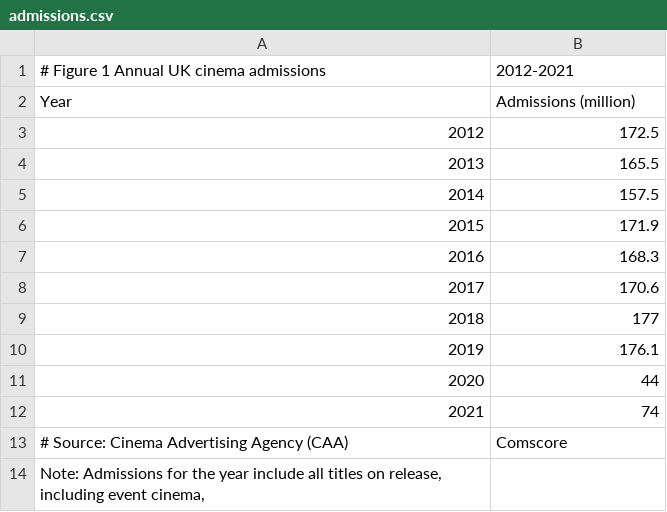
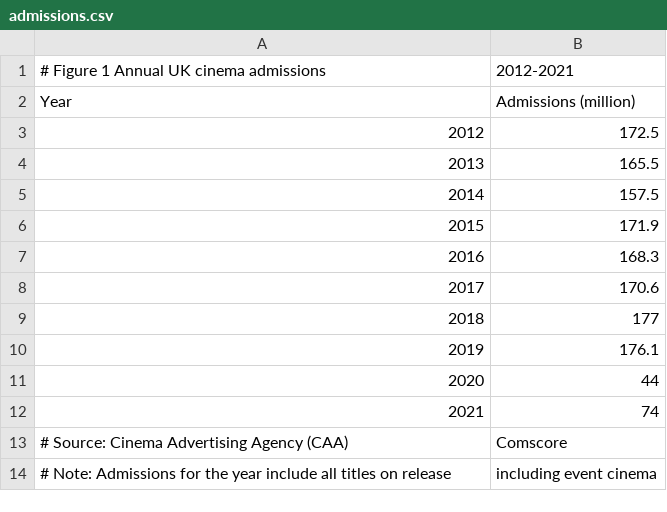
Before and after one commit to brtarran/yearbook, a CSV file: chapters/box-office/data/admissions.csv, drawn as a sheet; removed rows and columns are numbered as before the commit, all else as after; the diff names each change by its address in the sheet, - before the commit and + after, or states it on an @@ line.

```diff
--- a/chapters/box-office/data/admissions.csv
+++ b/chapters/box-office/data/admissions.csv
-row 14: Note: Admissions for the year include all titles on release, including event cinema,
+row 14: # Note: Admissions for the year include all titles on release | including event cinema
```
Also changed, not shown: 49 other files.
